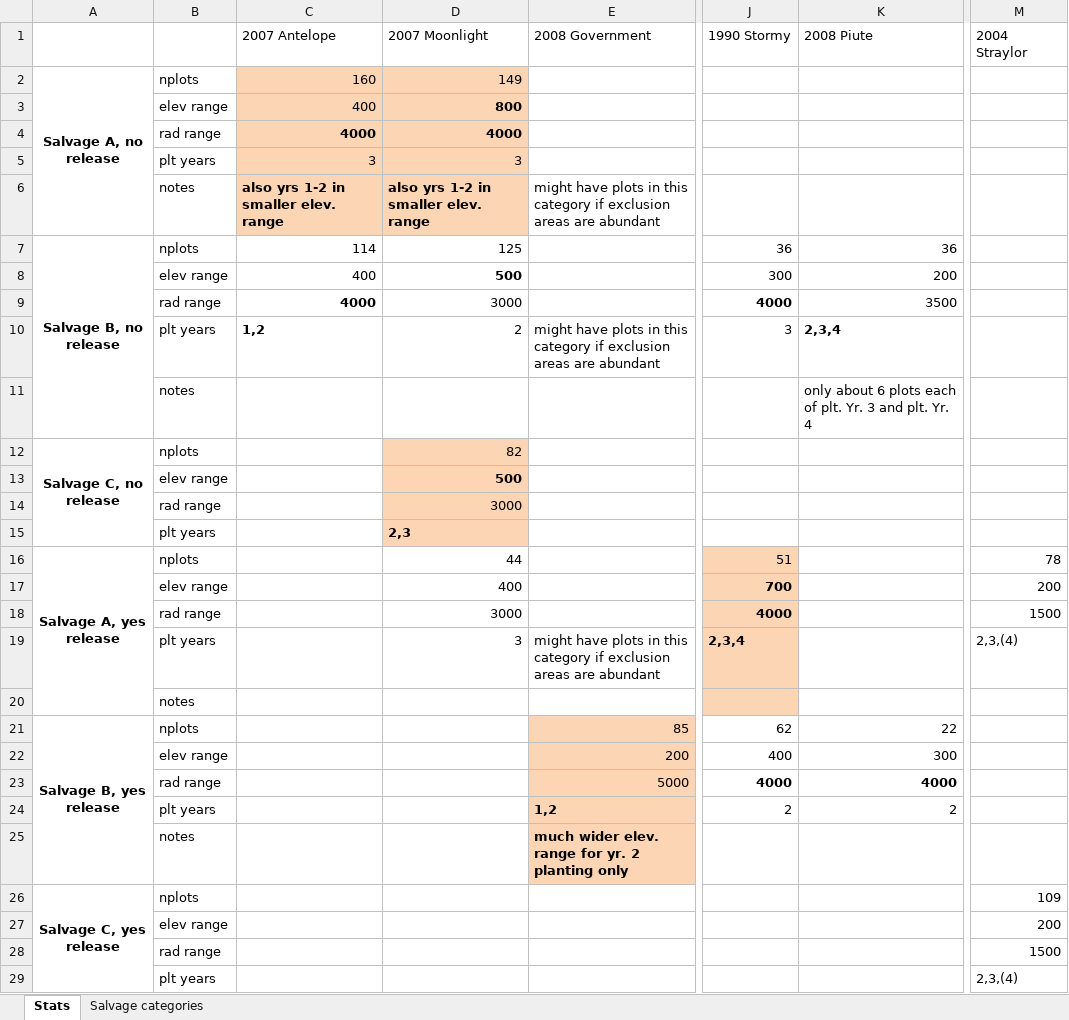
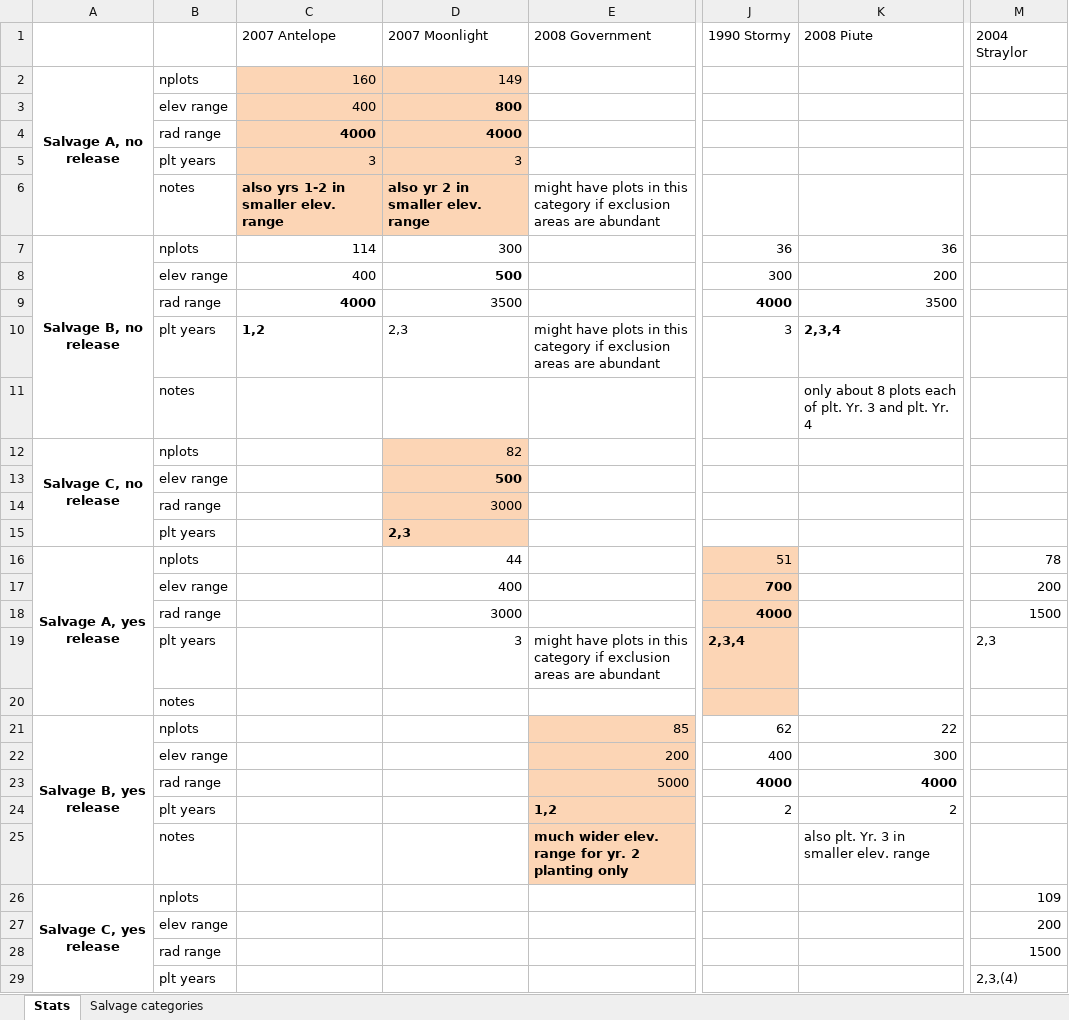
Before and after one commit to LatimerLab/postfire-management, an Excel workbook: data/site-selection/manual-summaries/mgmt_type_breakdown_stats.xlsx, sheet Stats, drawn as a sheet; only a part is shown, gaps mark what is left out; values as stored, in another font and other column widths than the file's, no borders; the diff names each change by its address in the sheet, - before the commit and + after, or states it on an @@ line.

```diff
--- a/data/site-selection/manual-summaries/mgmt_type_breakdown_stats.xlsx (sheet Stats)
+++ b/data/site-selection/manual-summaries/mgmt_type_breakdown_stats.xlsx (sheet Stats)
-D6 (2007 Moonlight): also yrs 1-2 in smaller elev. range
+D6 (2007 Moonlight): also yr 2 in smaller elev. range
-D7 (2007 Moonlight): 125
+D7 (2007 Moonlight): 300
-D9 (2007 Moonlight): 3000
+D9 (2007 Moonlight): 3500
-D10 (2007 Moonlight): 2
+D10 (2007 Moonlight): 2,3
-K11 (2008 Piute): only about 6 plots each…
+K11 (2008 Piute): only about 8 plots each…
-M19 (2004 Straylor): 2,3,(4)
+M19 (2004 Straylor): 2,3
-K25 (2008 Piute): (empty)
+K25 (2008 Piute): also plt. Yr. 3 in smaller elev. range
```
Also changed, not shown: 19 other files.
